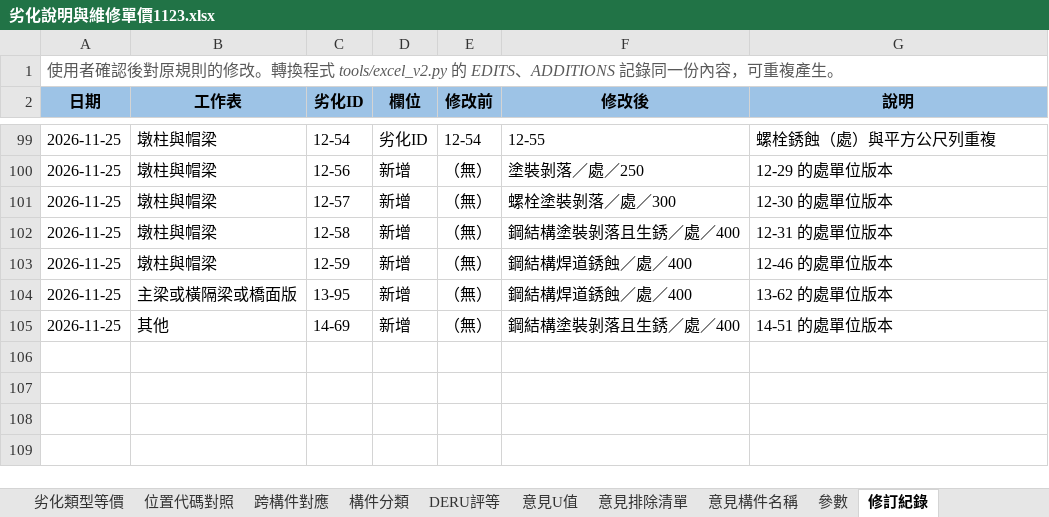
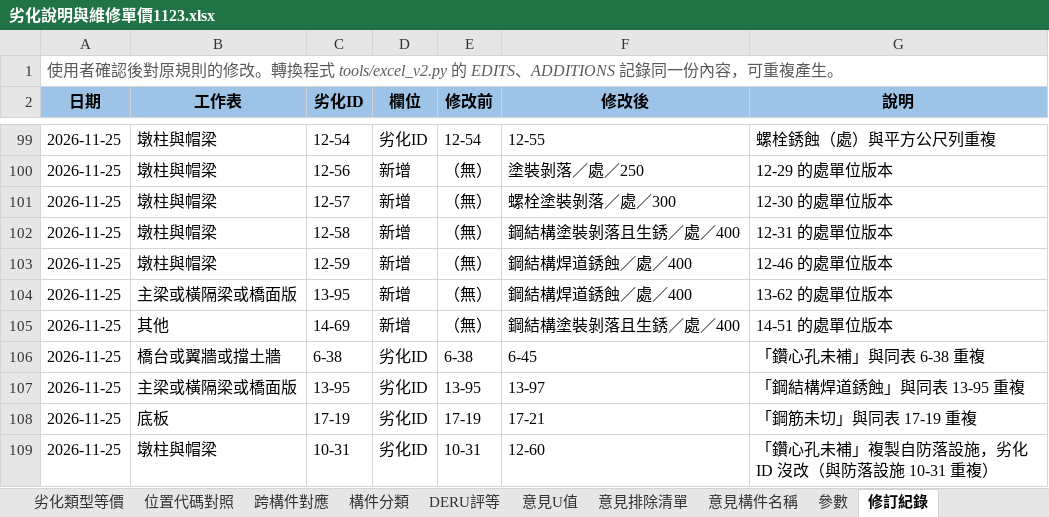
Before and after one commit to morisa3/bms2-autofill-Claude, an Excel workbook: data/劣化說明與維修單價1123.xlsx, sheet 修訂紀錄, drawn as a sheet; only a part is shown, gaps mark what is left out; values as stored, in another font and other column widths than the file's, no borders; the diff names each change by its address in the sheet, - before the commit and + after, or states it on an @@ line.

```diff
--- a/data/劣化說明與維修單價1123.xlsx (sheet 修訂紀錄)
+++ b/data/劣化說明與維修單價1123.xlsx (sheet 修訂紀錄)
+row 106: 2026-11-25 | 橋台或翼牆或擋土牆 | 6-38 | 劣化ID | 6-38 | 6-45 | 「鑽心孔未補」與同表 6-38 重複
+row 107: 2026-11-25 | 主梁或橫隔梁或橋面版 | 13-95 | 劣化ID | 13-95 | 13-97 | 「鋼結構焊道銹蝕」與同表 13-95 重複
+row 108: 2026-11-25 | 底板 | 17-19 | 劣化ID | 17-19 | 17-21 | 「鋼筋未切」與同表 17-19 重複
+row 109: 2026-11-25 | 墩柱與帽梁 | 10-31 | 劣化ID | 10-31 | 12-60 | 「鑽心孔未補」複製自防落設施，劣化ID 沒改（與防落設施 10-31 重複）
```
Also changed, not shown: sheet 河道, sheet 橋台基礎或橋墩基礎, sheet 主梁或橫隔梁或橋面版, sheet 護床工, sheet 頂板, sheet 底板, 13 more sheets, other sheet tabs, 14 other files.
